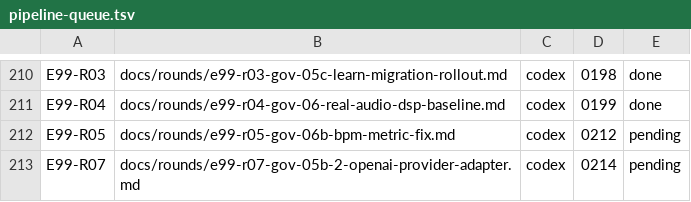
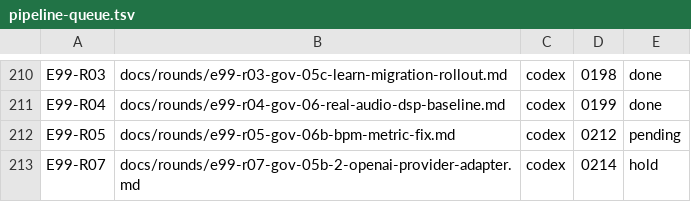
Before and after one commit to wolfcasaba/strumsight, a TSV file: docs/execution/pipeline-queue.tsv, drawn as a sheet; only a part is shown, gaps mark what is left out.

```diff
--- a/docs/execution/pipeline-queue.tsv
+++ b/docs/execution/pipeline-queue.tsv
@@ -212,2 +212,2 @@ E99-R04	docs/rounds/e99-r04-gov-06-real-audio-dsp-baseline.md	codex	0199	done
 E99-R05	docs/rounds/e99-r05-gov-06b-bpm-metric-fix.md	codex	0212	pending
-E99-R07	docs/rounds/e99-r07-gov-05b-2-openai-provider-adapter.md	codex	0214	pending
+E99-R07	docs/rounds/e99-r07-gov-05b-2-openai-provider-adapter.md	codex	0214	hold
```
